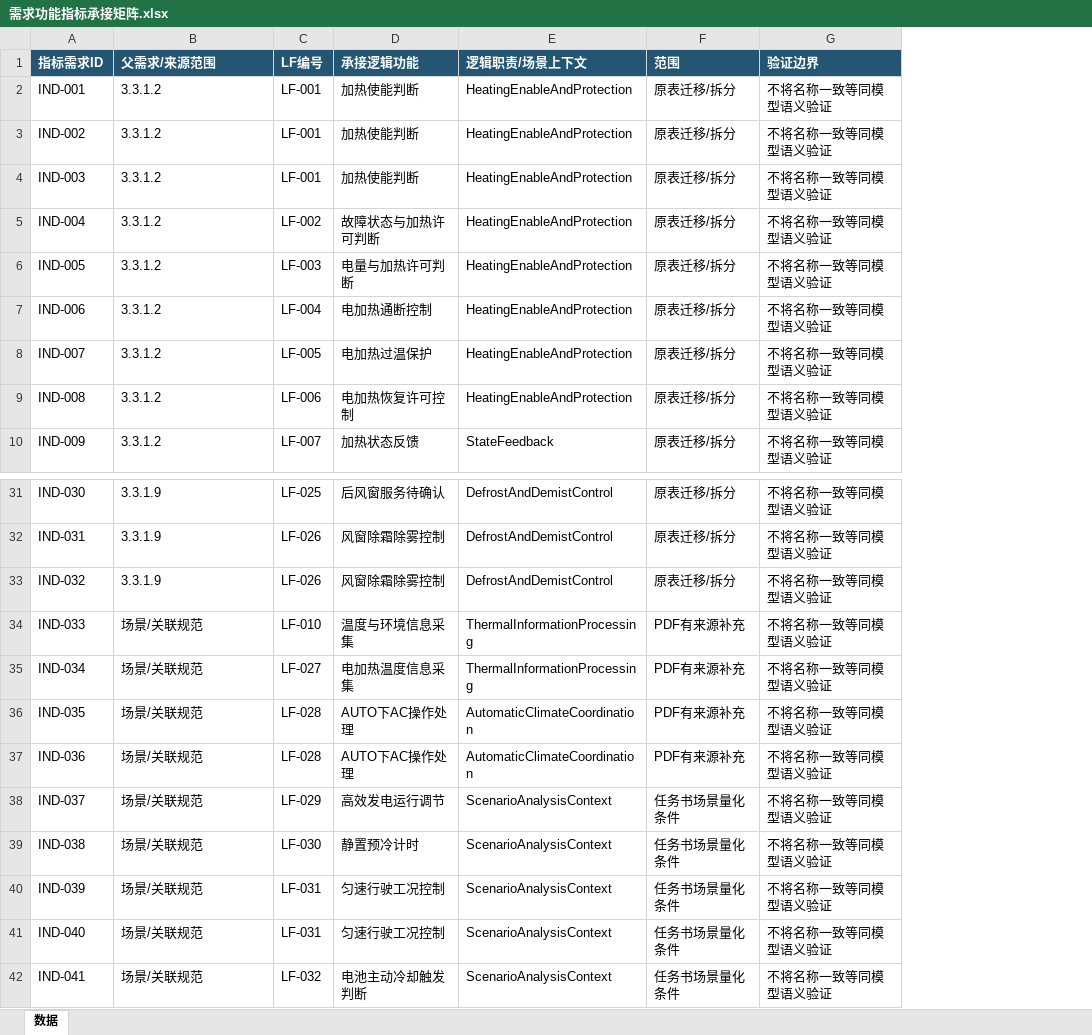
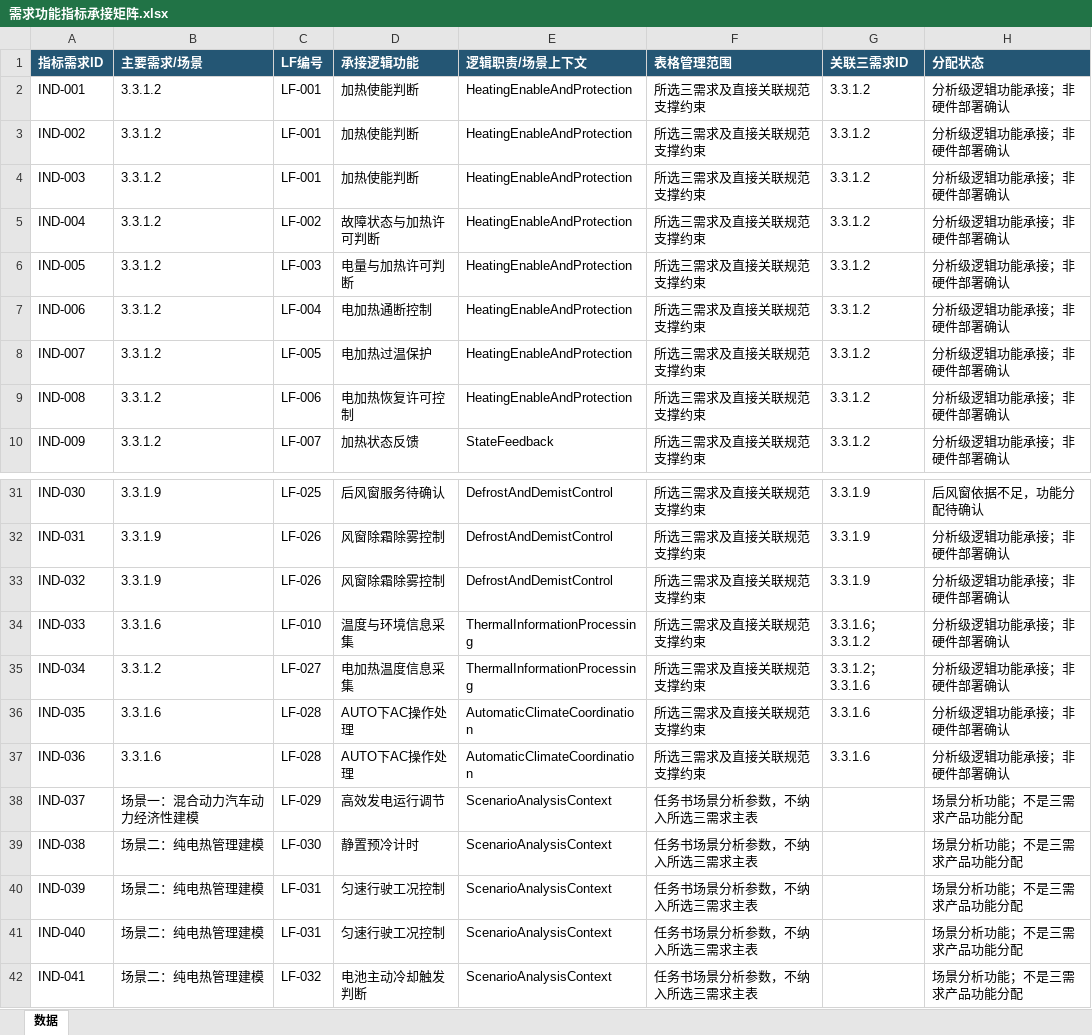
Before and after one commit to yueyunsun77-debug/yueyunsun77-debug, an Excel workbook: 案例—需求分析/11.3案例需求分析/03_结构化需求清单/需求功能指标承接矩阵.xlsx, sheet 数据, drawn as a sheet; only a part is shown, gaps mark what is left out; values as stored, in another font and other column widths than the file's, no borders; removed rows and columns are numbered as before the commit, all else as after; the diff names each change by its address in the sheet, - before the commit and + after, or states it on an @@ line.

```diff
--- a/案例—需求分析/11.3案例需求分析/03_结构化需求清单/需求功能指标承接矩阵.xlsx (sheet 数据)
+++ b/案例—需求分析/11.3案例需求分析/03_结构化需求清单/需求功能指标承接矩阵.xlsx (sheet 数据)
-column F (范围), rows 2-10: all 原表迁移/拆分; rows 31-42: 原表迁移/拆分 | 原表迁移/拆分 | 原表迁移/拆分 | PDF有来源补充 | PDF有来源补充 | PDF有来源补充 | PDF有来源补充 | 任务书场景量化条件 | 任务书场景量化条件 | 任务书场景量化条件 | 任务书场景量化条件 | 任务书场景量化条件
-column G (验证边界), rows 2-10: all 不将名称一致等同模型语义验证; rows 31-42: all 不将名称一致等同模型语义验证
+column F (表格管理范围), rows 2-10: all 所选三需求及直接关联规范支撑约束; rows 31-42: 所选三需求及直接关联规范支撑约束 | 所选三需求及直接关联规范支撑约束 | 所选三需求及直接关联规范支撑约束 | 所选三需求及直接关联规范支撑约束 | 所选三需求及直接关联规范支撑约束 | 所选三需求及直接关联规范支撑约束 | 所选三需求及直接关联规范支撑约束 | 任务书场景分析参数，不纳入所选三需求主表 | 任务书场景分析参数，不纳入所选三需求主表 | 任务书场景分析参数，不纳入所选三需求主表 | 任务书场景分析参数，不纳入所选三需求主表 | 任务书场景分析参数，不纳入所选三需求主表
+column G (关联三需求ID), rows 2-10: all 3.3.1.2; rows 31-37: 3.3.1.9 | 3.3.1.9 | 3.3.1.9 | 3.3.1.6；3.3.1.2 | 3.3.1.2；3.3.1.6 | 3.3.1.6 | 3.3.1.6
+column H (分配状态), rows 2-10: all 分析级逻辑功能承接；非硬件部署确认; rows 31-42: 后风窗依据不足，功能分配待确认 | 分析级逻辑功能承接；非硬件部署确认 | 分析级逻辑功能承接；非硬件部署确认 | 分析级逻辑功能承接；非硬件部署确认 | 分析级逻辑功能承接；非硬件部署确认 | 分析级逻辑功能承接；非硬件部署确认 | 分析级逻辑功能承接；非硬件部署确认 | 场景分析功能；不是三需求产品功能分配 | 场景分析功能；不是三需求产品功能分配 | 场景分析功能；不是三需求产品功能分配 | 场景分析功能；不是三需求产品功能分配 | 场景分析功能；不是三需求产品功能分配
-B1: 父需求/来源范围
+B1: 主要需求/场景
-B34 (主要需求/场景): 场景/关联规范
+B34 (主要需求/场景): 3.3.1.6
-B35 (主要需求/场景): 场景/关联规范
+B35 (主要需求/场景): 3.3.1.2
-B36:B37 (主要需求/场景): 场景/关联规范
+B36:B37 (主要需求/场景): 3.3.1.6
-B38 (主要需求/场景): 场景/关联规范
+B38 (主要需求/场景): 场景一：混合动力汽车动力经济性建模
-B39:B42 (主要需求/场景): 场景/关联规范
+B39:B42 (主要需求/场景): 场景二：纯电热管理建模
```
Also changed, not shown: 案例—需求分析/11.3案例需求分析/02_指标分析与指标分配/指标分析表.xlsx, 案例—需求分析/11.3案例需求分析/02_指标分析与指标分配/指标分配表.xlsx, 18 other files.
